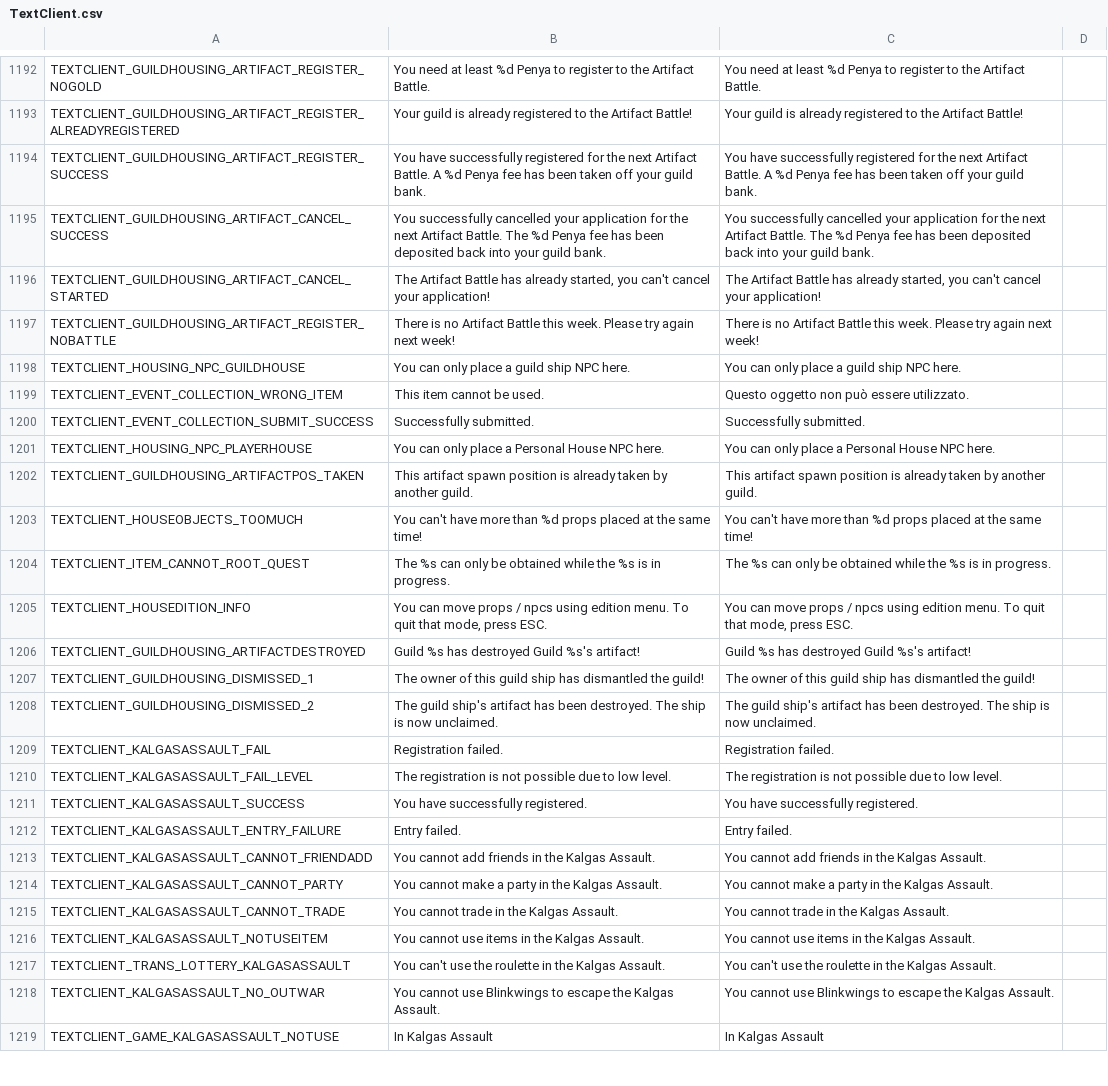
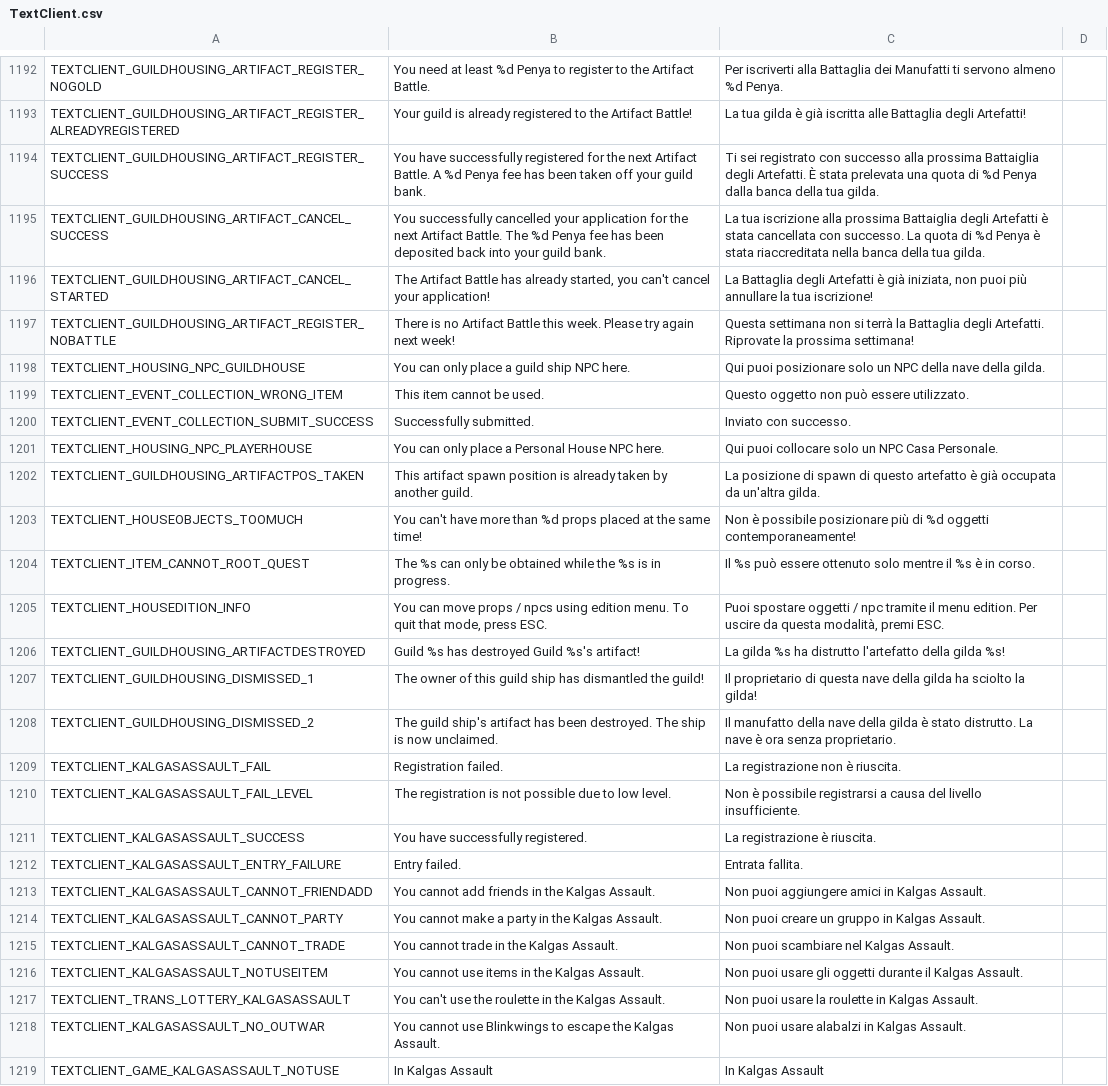
Before and after one commit to il-mattacchione/Flyff-Universe-Translations, a CSV file: Italian/TextClient.csv, drawn as a sheet; only a part is shown, gaps mark what is left out; the diff covers the shown part only; the diff names each change by its address in the sheet, - before the commit and + after, or states it on an @@ line.

```diff
--- a/Italian/TextClient.csv
+++ b/Italian/TextClient.csv
-C1192: You need at least %d Penya to register to the Artifact Battle.
+C1192: Per iscriverti alla Battaglia dei Manufatti ti servono almeno %d Penya.
-C1193: Your guild is already registered to the Artifact Battle!
+C1193: La tua gilda è già iscritta alle Battaglia degli Artefatti!
-C1194: You have successfully registered for the next Artifact Battle. A %d Penya fee has been taken off your guild bank.
+C1194: Ti sei registrato con successo alla prossima Battaiglia degli Artefatti. È stata prelevata una quota di %d Penya dalla banca della tua gilda.
-C1195: You successfully cancelled your application for the next Artifact Battle. The %d Penya fee has been deposited back into your guild bank.
+C1195: La tua iscrizione alla prossima Battaiglia degli Artefatti è stata cancellata con successo. La quota di %d Penya è stata riaccreditata nella banca della tua gilda.
-C1196: The Artifact Battle has already started, you can't cancel your application!
+C1196: La Battaglia degli Artefatti è già iniziata, non puoi più annullare la tua iscrizione!
-C1197: There is no Artifact Battle this week. Please try again next week!
+C1197: Questa settimana non si terrà la Battaglia degli Artefatti. Riprovate la prossima settimana!
-C1198: You can only place a guild ship NPC here.
+C1198: Qui puoi posizionare solo un NPC della nave della gilda.
-C1200: Successfully submitted.
+C1200: Inviato con successo.
-C1201: You can only place a Personal House NPC here.
+C1201: Qui puoi collocare solo un NPC Casa Personale.
-C1202: This artifact spawn position is already taken by another guild.
+C1202: La posizione di spawn di questo artefatto è già occupata da un'altra gilda.
-C1203: You can't have more than %d props placed at the same time!
+C1203: Non è possibile posizionare più di %d oggetti contemporaneamente!
-C1204: The %s can only be obtained while the %s is in progress.
+C1204: Il %s può essere ottenuto solo mentre il %s è in corso.
-C1205: You can move props / npcs using edition menu. To quit that mode, press ESC.
+C1205: Puoi spostare oggetti / npc tramite il menu edition. Per uscire da questa modalità, premi ESC.
-C1206: Guild %s has destroyed Guild %s's artifact!
+C1206: La gilda %s ha distrutto l'artefatto della gilda %s!
-C1207: The owner of this guild ship has dismantled the guild!
+C1207: Il proprietario di questa nave della gilda ha sciolto la gilda!
-C1208: The guild ship's artifact has been destroyed. The ship is now unclaimed.
+C1208: Il manufatto della nave della gilda è stato distrutto. La nave è ora senza proprietario.
-C1209: Registration failed.
+C1209: La registrazione non è riuscita.
-C1210: The registration is not possible due to low level.
+C1210: Non è possibile registrarsi a causa del livello insufficiente.
-C1211: You have successfully registered.
+C1211: La registrazione è riuscita.
-C1212: Entry failed.
+C1212: Entrata fallita.
-C1213: You cannot add friends in the Kalgas Assault.
+C1213: Non puoi aggiungere amici in Kalgas Assault.
-C1214: You cannot make a party in the Kalgas Assault.
+C1214: Non puoi creare un gruppo in Kalgas Assault.
-C1215: You cannot trade in the Kalgas Assault.
+C1215: Non puoi scambiare nel Kalgas Assault.
-C1216: You cannot use items in the Kalgas Assault.
+C1216: Non puoi usare gli oggetti durante il Kalgas Assault.
-C1217: You can't use the roulette in the Kalgas Assault.
+C1217: Non puoi usare la roulette in Kalgas Assault.
-C1218: You cannot use Blinkwings to escape the Kalgas Assault.
+C1218: Non puoi usare alabalzi in Kalgas Assault.
```
Also changed, not shown: 118 edited cells elsewhere in this file.
